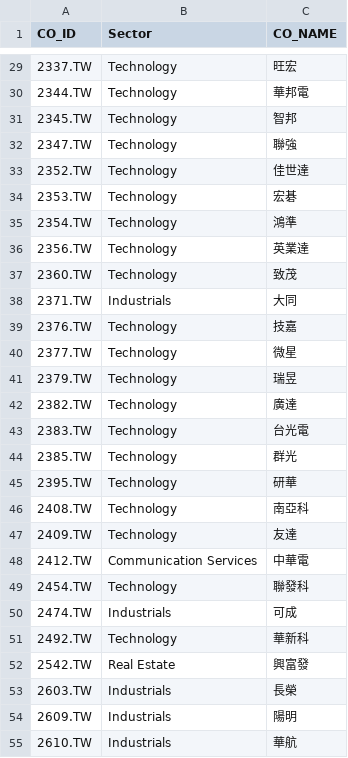
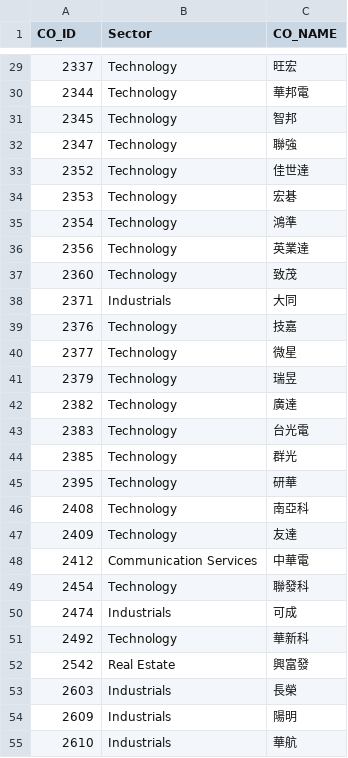
Before and after one commit to swe99193/Stock-system, a CSV file: csv/target_company.csv, drawn as a sheet; only a part is shown, gaps mark what is left out; the diff covers the shown part only.

```diff
--- a/csv/target_company.csv
+++ b/csv/target_company.csv
@@ -29,27 +29,27 @@ CO_ID,Sector,CO_NAME
-2337.TW,Technology,旺宏
-2344.TW,Technology,華邦電
-2345.TW,Technology,智邦
-2347.TW,Technology,聯強
-2352.TW,Technology,佳世達
-2353.TW,Technology,宏碁
-2354.TW,Technology,鴻準
-2356.TW,Technology,英業達
-2360.TW,Technology,致茂
-2371.TW,Industrials,大同
-2376.TW,Technology,技嘉
-2377.TW,Technology,微星
-2379.TW,Technology,瑞昱
-2382.TW,Technology,廣達
-2383.TW,Technology,台光電
-2385.TW,Technology,群光
-2395.TW,Technology,研華
-2408.TW,Technology,南亞科
-2409.TW,Technology,友達
-2412.TW,Communication Services,中華電
-2454.TW,Technology,聯發科
-2474.TW,Industrials,可成
-2492.TW,Technology,華新科
-2542.TW,Real Estate,興富發
-2603.TW,Industrials,長榮
-2609.TW,Industrials,陽明
-2610.TW,Industrials,華航
+"2337",Technology,旺宏
+"2344",Technology,華邦電
+"2345",Technology,智邦
+"2347",Technology,聯強
+"2352",Technology,佳世達
+"2353",Technology,宏碁
+"2354",Technology,鴻準
+"2356",Technology,英業達
+"2360",Technology,致茂
+"2371",Industrials,大同
+"2376",Technology,技嘉
+"2377",Technology,微星
+"2379",Technology,瑞昱
+"2382",Technology,廣達
+"2383",Technology,台光電
+"2385",Technology,群光
+"2395",Technology,研華
+"2408",Technology,南亞科
+"2409",Technology,友達
+"2412",Communication Services,中華電
+"2454",Technology,聯發科
+"2474",Industrials,可成
+"2492",Technology,華新科
+"2542",Real Estate,興富發
+"2603",Industrials,長榮
+"2609",Industrials,陽明
+"2610",Industrials,華航
```
Also changed, not shown: 70 edited cells elsewhere in this file.
